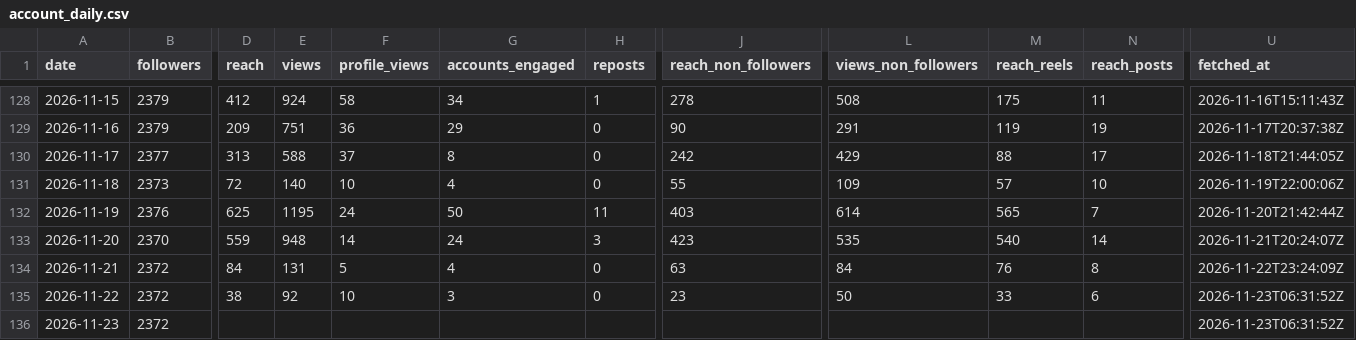
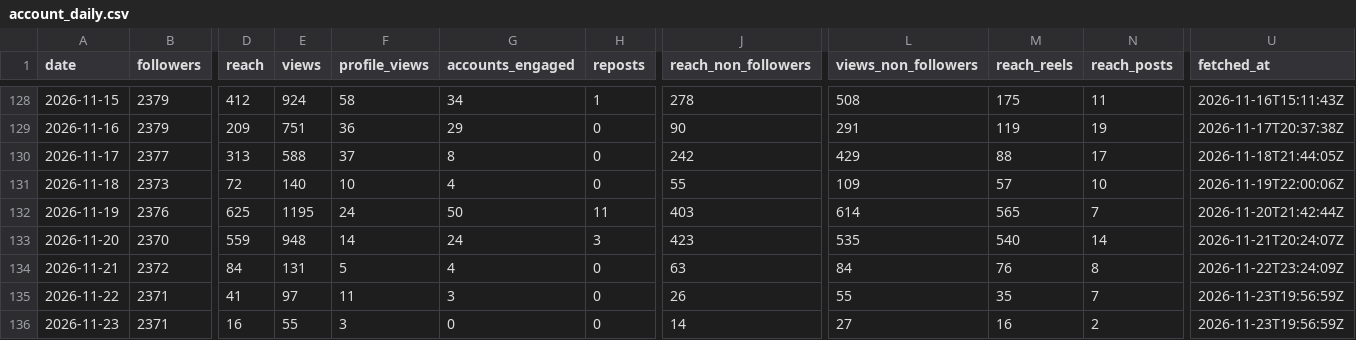
Before and after one commit to LokmaneDaoudi/ig-analytics, a CSV file: data/account_daily.csv, drawn as a sheet; only a part is shown, gaps mark what is left out; the diff covers the shown part only; the diff names each change by its address in the sheet, - before the commit and + after, or states it on an @@ line.

```diff
--- a/data/account_daily.csv
+++ b/data/account_daily.csv
-B135:B136 (followers): 2372
+B135:B136 (followers): 2371
-D135 (reach): 38
+D135 (reach): 41
-E135 (views): 92
+E135 (views): 97
-F135 (profile_views): 10
+F135 (profile_views): 11
-J135 (reach_non_followers): 23
+J135 (reach_non_followers): 26
-L135 (views_non_followers): 50
+L135 (views_non_followers): 55
-M135 (reach_reels): 33
+M135 (reach_reels): 35
-N135 (reach_posts): 6
+N135 (reach_posts): 7
-U135:U136 (fetched_at): 2026-11-23T06:31:52Z
+U135:U136 (fetched_at): 2026-11-23T19:56:59Z
-D136 (reach): (empty)
+D136 (reach): 16
-E136 (views): (empty)
+E136 (views): 55
-F136 (profile_views): (empty)
+F136 (profile_views): 3
-G136 (accounts_engaged): (empty)
+G136 (accounts_engaged): 0
-H136 (reposts): (empty)
+H136 (reposts): 0
-J136 (reach_non_followers): (empty)
+J136 (reach_non_followers): 14
-L136 (views_non_followers): (empty)
+L136 (views_non_followers): 27
-M136 (reach_reels): (empty)
+M136 (reach_reels): 16
-N136 (reach_posts): (empty)
+N136 (reach_posts): 2
```
Also changed, not shown: 3 edited cells elsewhere in this file, data/media_metrics.csv.
